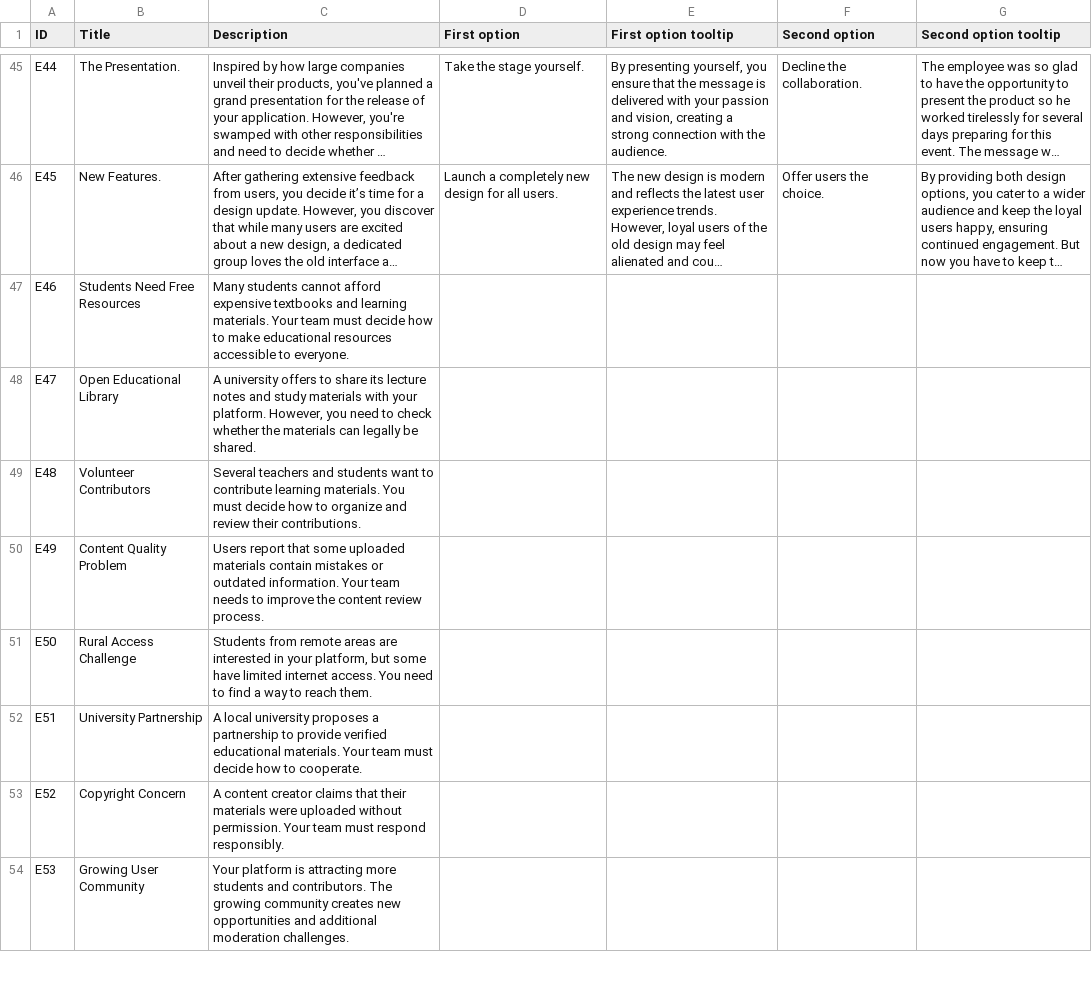
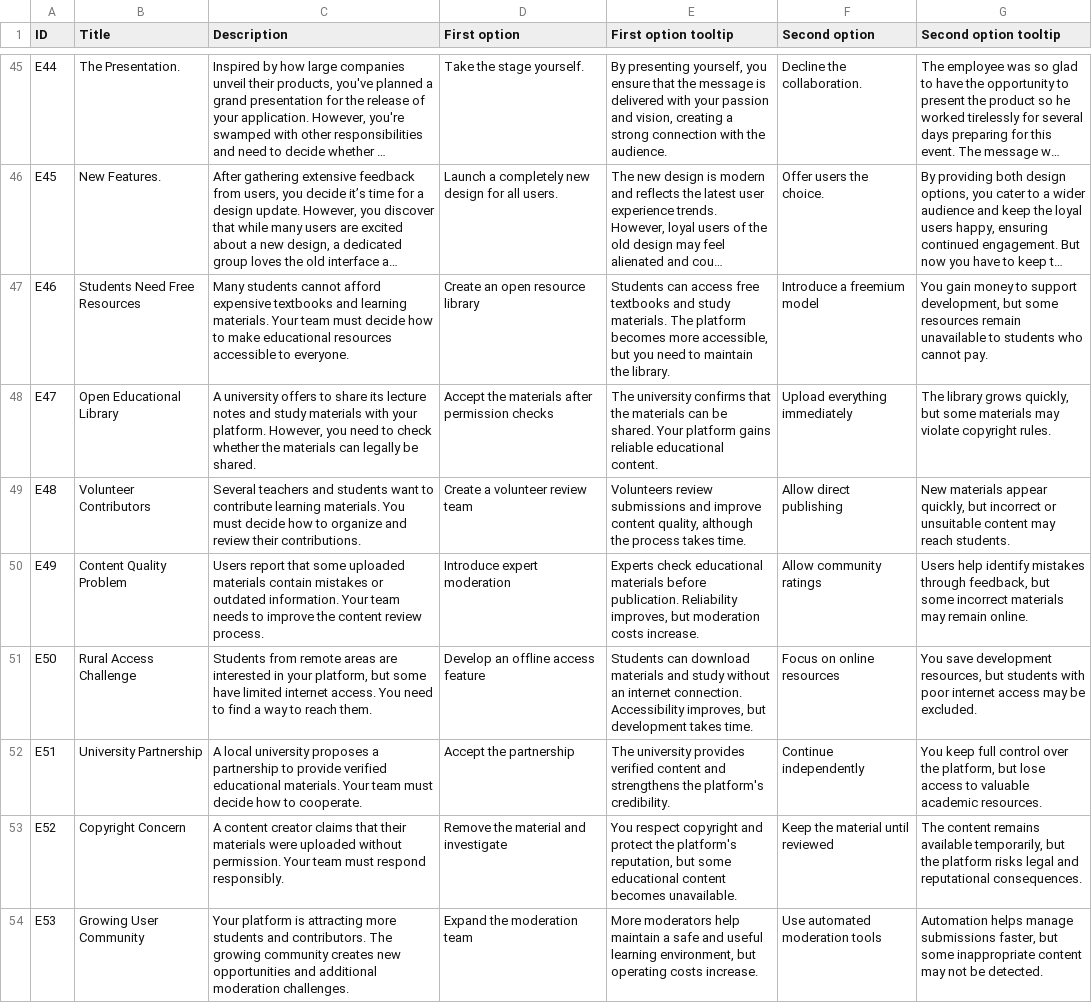
Before and after one commit to Kazakh-British-Technical-University/dpgsim, a CSV file: dpg_sim_export/Data/en/Events.csv, drawn as a sheet; only a part is shown, gaps mark what is left out; long unchanged cells end in …; the diff covers the shown part only; the diff names each change by its address in the sheet, - before the commit and + after, or states it on an @@ line.

Commit message:
Update Events.csv

```diff
--- a/dpg_sim_export/Data/en/Events.csv
+++ b/dpg_sim_export/Data/en/Events.csv
-D47 (First option): (empty)
+D47 (First option): Create an open resource library
-E47 (First option tooltip): (empty)
+E47 (First option tooltip): Students can access free textbooks and study materials. The platform becomes more accessible, but you need to maintain the library.
-F47 (Second option): (empty)
+F47 (Second option): Introduce a freemium model
-G47 (Second option tooltip): (empty)
+G47 (Second option tooltip): You gain money to support development, but some resources remain unavailable to students who cannot pay.
-D48 (First option): (empty)
+D48 (First option): Accept the materials after permission checks
-E48 (First option tooltip): (empty)
+E48 (First option tooltip): The university confirms that the materials can be shared. Your platform gains reliable educational content.
-F48 (Second option): (empty)
+F48 (Second option): Upload everything immediately
-G48 (Second option tooltip): (empty)
+G48 (Second option tooltip): The library grows quickly, but some materials may violate copyright rules.
-D49 (First option): (empty)
+D49 (First option): Create a volunteer review team
-E49 (First option tooltip): (empty)
+E49 (First option tooltip): Volunteers review submissions and improve content quality, although the process takes time.
-F49 (Second option): (empty)
+F49 (Second option): Allow direct publishing
-G49 (Second option tooltip): (empty)
+G49 (Second option tooltip): New materials appear quickly, but incorrect or unsuitable content may reach students.
-D50 (First option): (empty)
+D50 (First option): Introduce expert moderation
-E50 (First option tooltip): (empty)
+E50 (First option tooltip): Experts check educational materials before publication. Reliability improves, but moderation costs increase.
-F50 (Second option): (empty)
+F50 (Second option): Allow community ratings
-G50 (Second option tooltip): (empty)
+G50 (Second option tooltip): Users help identify mistakes through feedback, but some incorrect materials may remain online.
-D51 (First option): (empty)
+D51 (First option): Develop an offline access feature
-E51 (First option tooltip): (empty)
+E51 (First option tooltip): Students can download materials and study without an internet connection. Accessibility improves, but development takes time.
-F51 (Second option): (empty)
+F51 (Second option): Focus on online resources
-G51 (Second option tooltip): (empty)
+G51 (Second option tooltip): You save development resources, but students with poor internet access may be excluded.
-D52 (First option): (empty)
+D52 (First option): Accept the partnership
-E52 (First option tooltip): (empty)
+E52 (First option tooltip): The university provides verified content and strengthens the platform's credibility.
-F52 (Second option): (empty)
+F52 (Second option): Continue independently
-G52 (Second option tooltip): (empty)
+G52 (Second option tooltip): You keep full control over the platform, but lose access to valuable academic resources.
-D53 (First option): (empty)
+D53 (First option): Remove the material and investigate
-E53 (First option tooltip): (empty)
+E53 (First option tooltip): You respect copyright and protect the platform's reputation, but some educational content becomes unavailable.
-F53 (Second option): (empty)
+F53 (Second option): Keep the material until reviewed
-G53 (Second option tooltip): (empty)
+G53 (Second option tooltip): The content remains available temporarily, but the platform risks legal and reputational consequences.
-D54 (First option): (empty)
+D54 (First option): Expand the moderation team
-E54 (First option tooltip): (empty)
+E54 (First option tooltip): More moderators help maintain a safe and useful learning environment, but operating costs increase.
-F54 (Second option): (empty)
+F54 (Second option): Use automated moderation tools
-G54 (Second option tooltip): (empty)
+G54 (Second option tooltip): Automation helps manage submissions faster, but some inappropriate content may not be detected.
```
Also changed, not shown: 4 edited cells elsewhere in this file.
